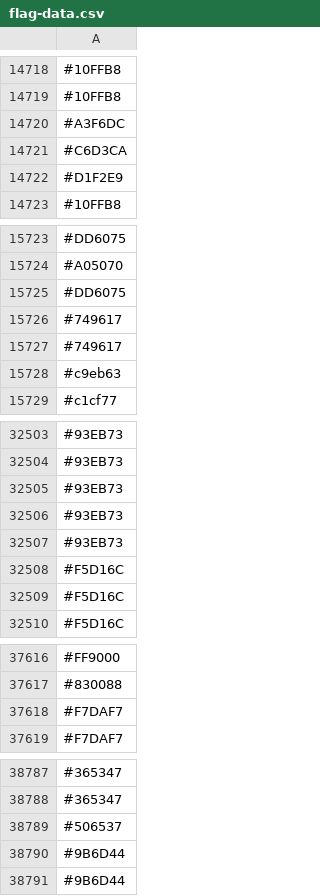
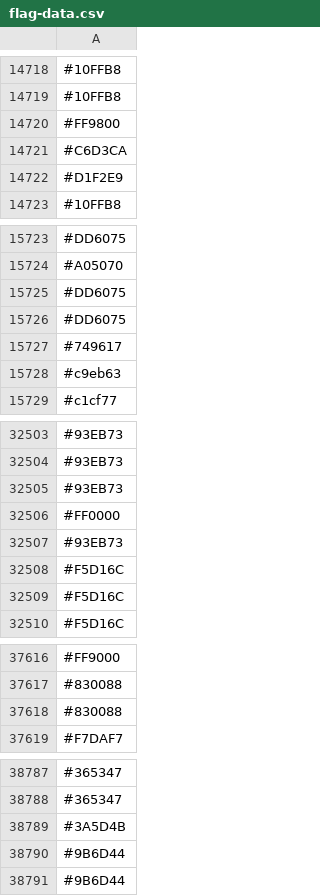
Before and after one commit to capsuleman/dirtybiology-flag-versioning, a CSV file: flag-data.csv, drawn as a sheet; only a part is shown, gaps mark what is left out; removed rows and columns are numbered as before the commit, all else as after; the diff covers the shown part only; the diff names each change by its address in the sheet, - before the commit and + after, or states it on an @@ line.

Commit message:
:camera_flash: Update flag data

```diff
--- a/flag-data.csv
+++ b/flag-data.csv
-row 14720: #A3F6DC
+row 14720: #FF9800
-row 15726: #749617
+row 15726: #DD6075
-row 32506: #93EB73
+row 32506: #FF0000
-row 37618: #F7DAF7
+row 37618: #830088
-row 38789: #506537
+row 38789: #3A5D4B
```
Also changed, not shown: 13 added rows, 13 removed rows, 5 moved rows and 6 edited cells elsewhere in this file.
